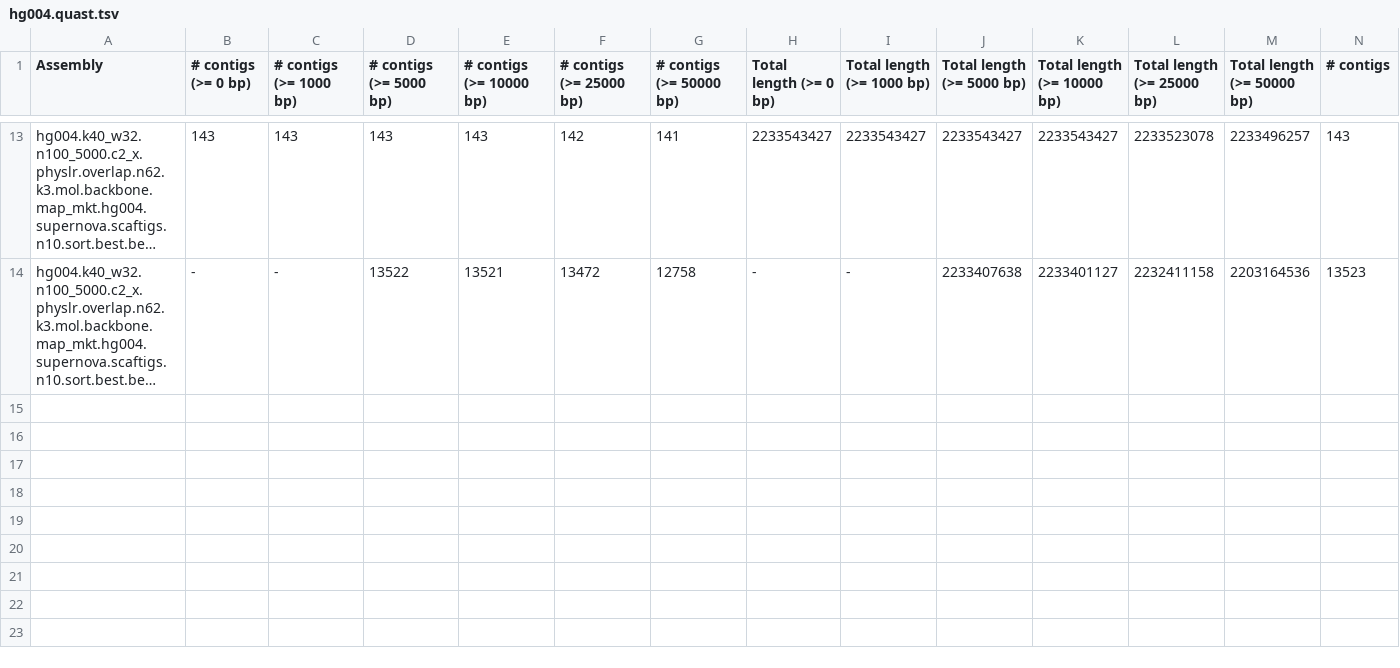
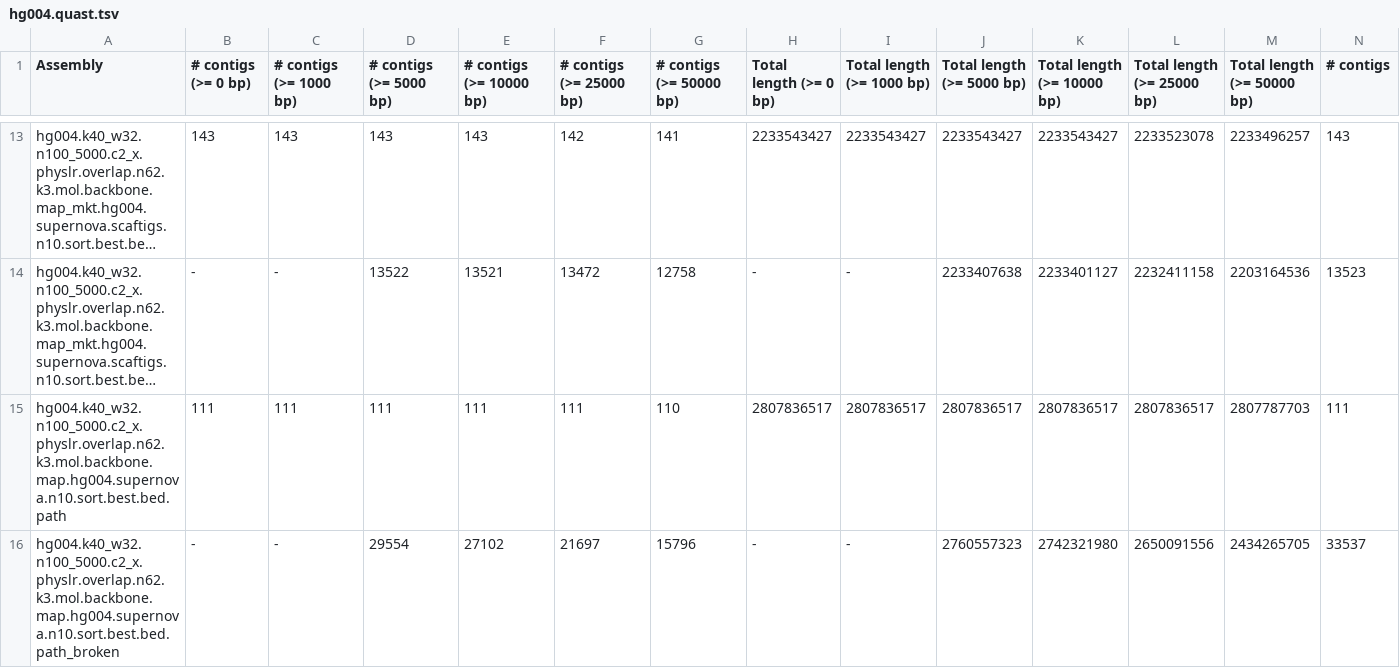
Before and after one commit to bcgsc/physlr, a TSV file: data/hg004.quast.tsv, drawn as a sheet; only a part is shown, gaps mark what is left out; long unchanged cells end in …; rows hold the shown columns only; the diff names each change by its address in the sheet, - before the commit and + after, or states it on an @@ line.

Commit message:
data: Update hg004.quast.tsv and hg004.quast.table.tsv

```diff
--- a/data/hg004.quast.tsv
+++ b/data/hg004.quast.tsv
+row 15: hg004.k40_w32.n100_5000.c2_x.physlr.overlap.n62.k3.mol.backbone.map.hg004.supernova.n10.sort.best.bed.path | 111 | 111 | 111 | 111 | 111 | 110 | 2807836517 | 2807836517 | 2807836517 | 2807836517 | 2807836517 | 2807787703 | 111
+row 16: hg004.k40_w32.n100_5000.c2_x.physlr.overlap.n62.k3.mol.backbone.map.hg004.supernova.n10.sort.best.bed.path_broken | - | - | 29554 | 27102 | 21697 | 15796 | - | - | 2760557323 | 2742321980 | 2650091556 | 2434265705 | 33537
```
Also changed, not shown: data/hg004.quast.table.tsv.
